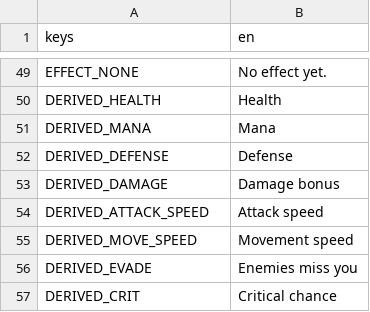
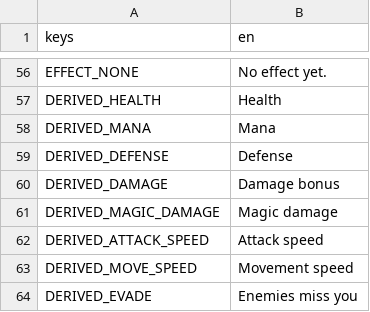
Before and after one commit to yupmurphy/Dungeon, a CSV file: localization/texts.csv, drawn as a sheet; only a part is shown, gaps mark what is left out; the shorter side is filled out with more unchanged rows; the diff covers the shown part only.

```diff
--- a/localization/texts.csv
+++ b/localization/texts.csv
@@ -53,2 +60,3 @@ DERIVED_DEFENSE,Defense
 DERIVED_DAMAGE,Damage bonus
+DERIVED_MAGIC_DAMAGE,Magic damage
 DERIVED_ATTACK_SPEED,Attack speed
```
Also changed, not shown: 8 added rows and 3 edited cells elsewhere in this file, 6 other files.
